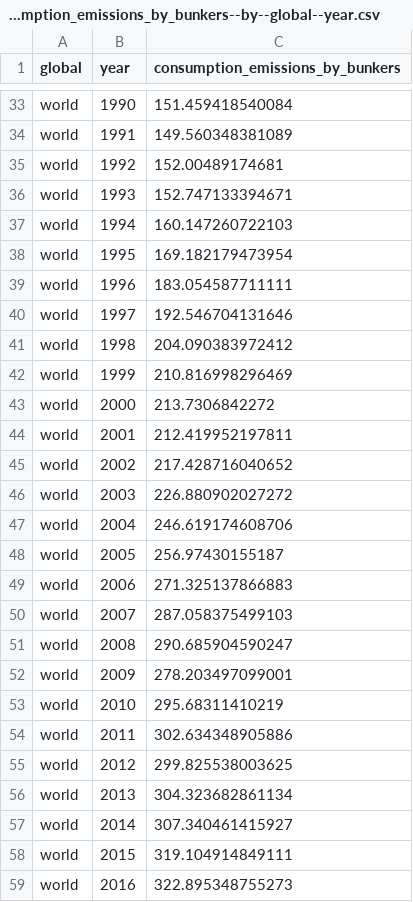
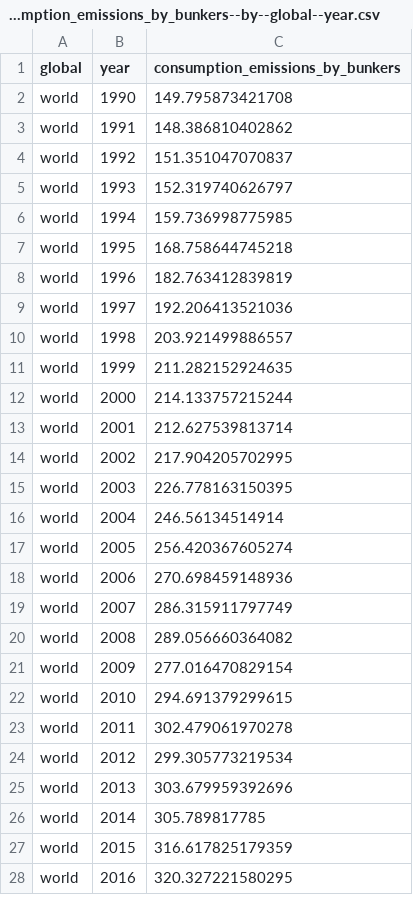
Before and after one commit to open-numbers/ddf--global_carbon_project--global_carbon_budget, a CSV file: ddf--datapoints--consumption_emissions_by_bunkers--by--global--year.csv, drawn as a sheet; only a part is shown, gaps mark what is left out; addresses are those after the commit; the diff covers the shown part only; the diff names each change by its address in the sheet, - before the commit and + after, or states it on an @@ line.

```diff
--- a/ddf--datapoints--consumption_emissions_by_bunkers--by--global--year.csv
+++ b/ddf--datapoints--consumption_emissions_by_bunkers--by--global--year.csv
-C2 (consumption_emissions_by_bunkers): 151.459418540084
+C2 (consumption_emissions_by_bunkers): 149.795873421708
-C3 (consumption_emissions_by_bunkers): 149.560348381089
+C3 (consumption_emissions_by_bunkers): 148.386810402862
-C4 (consumption_emissions_by_bunkers): 152.00489174681
+C4 (consumption_emissions_by_bunkers): 151.351047070837
-C5 (consumption_emissions_by_bunkers): 152.747133394671
+C5 (consumption_emissions_by_bunkers): 152.319740626797
-C6 (consumption_emissions_by_bunkers): 160.147260722103
+C6 (consumption_emissions_by_bunkers): 159.736998775985
-C7 (consumption_emissions_by_bunkers): 169.182179473954
+C7 (consumption_emissions_by_bunkers): 168.758644745218
-C8 (consumption_emissions_by_bunkers): 183.054587711111
+C8 (consumption_emissions_by_bunkers): 182.763412839819
-C9 (consumption_emissions_by_bunkers): 192.546704131646
+C9 (consumption_emissions_by_bunkers): 192.206413521036
-C10 (consumption_emissions_by_bunkers): 204.090383972412
+C10 (consumption_emissions_by_bunkers): 203.921499886557
-C11 (consumption_emissions_by_bunkers): 210.816998296469
+C11 (consumption_emissions_by_bunkers): 211.282152924635
-C12 (consumption_emissions_by_bunkers): 213.7306842272
+C12 (consumption_emissions_by_bunkers): 214.133757215244
-C13 (consumption_emissions_by_bunkers): 212.419952197811
+C13 (consumption_emissions_by_bunkers): 212.627539813714
-C14 (consumption_emissions_by_bunkers): 217.428716040652
+C14 (consumption_emissions_by_bunkers): 217.904205702995
-C15 (consumption_emissions_by_bunkers): 226.880902027272
+C15 (consumption_emissions_by_bunkers): 226.778163150395
-C16 (consumption_emissions_by_bunkers): 246.619174608706
+C16 (consumption_emissions_by_bunkers): 246.56134514914
-C17 (consumption_emissions_by_bunkers): 256.97430155187
+C17 (consumption_emissions_by_bunkers): 256.420367605274
-C18 (consumption_emissions_by_bunkers): 271.325137866883
+C18 (consumption_emissions_by_bunkers): 270.698459148936
-C19 (consumption_emissions_by_bunkers): 287.058375499103
+C19 (consumption_emissions_by_bunkers): 286.315911797749
-C20 (consumption_emissions_by_bunkers): 290.685904590247
+C20 (consumption_emissions_by_bunkers): 289.056660364082
-C21 (consumption_emissions_by_bunkers): 278.203497099001
+C21 (consumption_emissions_by_bunkers): 277.016470829154
-C22 (consumption_emissions_by_bunkers): 295.68311410219
+C22 (consumption_emissions_by_bunkers): 294.691379299615
-C23 (consumption_emissions_by_bunkers): 302.634348905886
+C23 (consumption_emissions_by_bunkers): 302.479061970278
-C24 (consumption_emissions_by_bunkers): 299.825538003625
+C24 (consumption_emissions_by_bunkers): 299.305773219534
-C25 (consumption_emissions_by_bunkers): 304.323682861134
+C25 (consumption_emissions_by_bunkers): 303.679959392696
-C26 (consumption_emissions_by_bunkers): 307.340461415927
+C26 (consumption_emissions_by_bunkers): 305.789817785
-C27 (consumption_emissions_by_bunkers): 319.104914849111
+C27 (consumption_emissions_by_bunkers): 316.617825179359
-C28 (consumption_emissions_by_bunkers): 322.895348755273
+C28 (consumption_emissions_by_bunkers): 320.327221580295
```
Also changed, not shown: 2 added rows, 31 removed rows and 4 edited cells elsewhere in this file, ddf--datapoints--consumption_emissions--by--global--year.csv, ddf--datapoints--historical_fossil_emissions_excluding_carbonation--by--global--year.csv, 28 other files.
